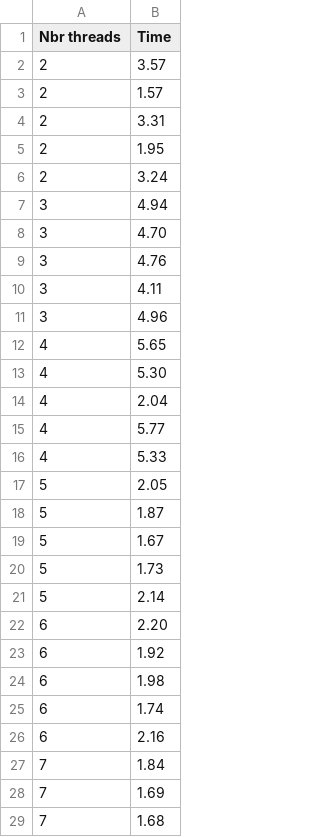
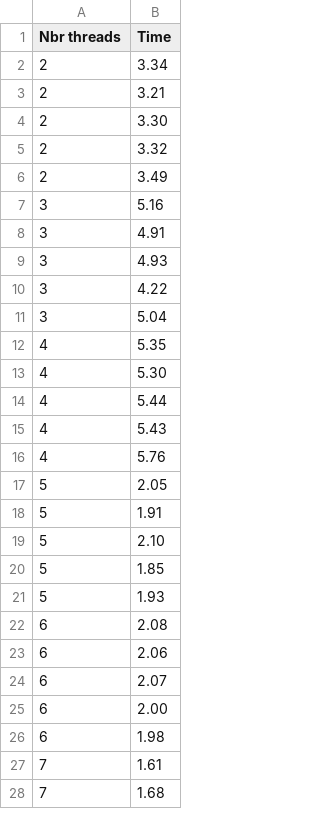
Before and after one commit to martinvm72/SysInf_P1, a CSV file: src/CSV/lpthread/readerWriter.csv, drawn as a sheet; only a part is shown; the diff covers the shown part only.

```diff
--- a/src/CSV/lpthread/readerWriter.csv
+++ b/src/CSV/lpthread/readerWriter.csv
@@ -1,29 +1,28 @@
 Nbr threads,Time
-2,3.57
-2,1.57
-2,3.31
-2,1.95
-2,3.24
-3,4.94
-3,4.70
-3,4.76
-3,4.11
-3,4.96
-4,5.65
+2,3.34
+2,3.21
+2,3.30
+2,3.32
+2,3.49
+3,5.16
+3,4.91
+3,4.93
+3,4.22
+3,5.04
+4,5.35
 4,5.30
-4,2.04
-4,5.77
-4,5.33
+4,5.44
+4,5.43
+4,5.76
 5,2.05
-5,1.87
-5,1.67
-5,1.73
-5,2.14
-6,2.20
-6,1.92
+5,1.91
+5,2.10
+5,1.85
+5,1.93
+6,2.08
+6,2.06
+6,2.07
+6,2.00
 6,1.98
-6,1.74
-6,2.16
-7,1.84
-7,1.69
+7,1.61
 7,1.68
```
Also changed, not shown: 8 added rows, 7 removed rows and 30 edited cells elsewhere in this file, 1 other file.
